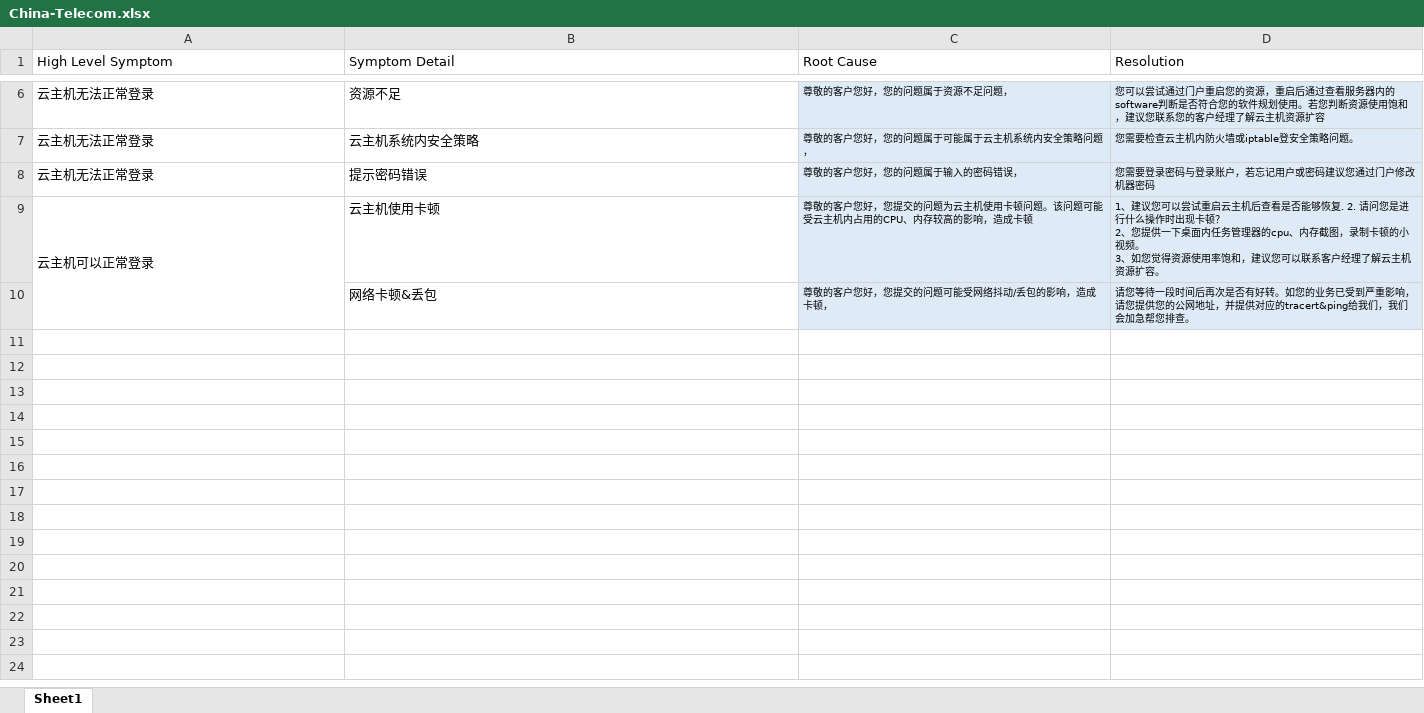
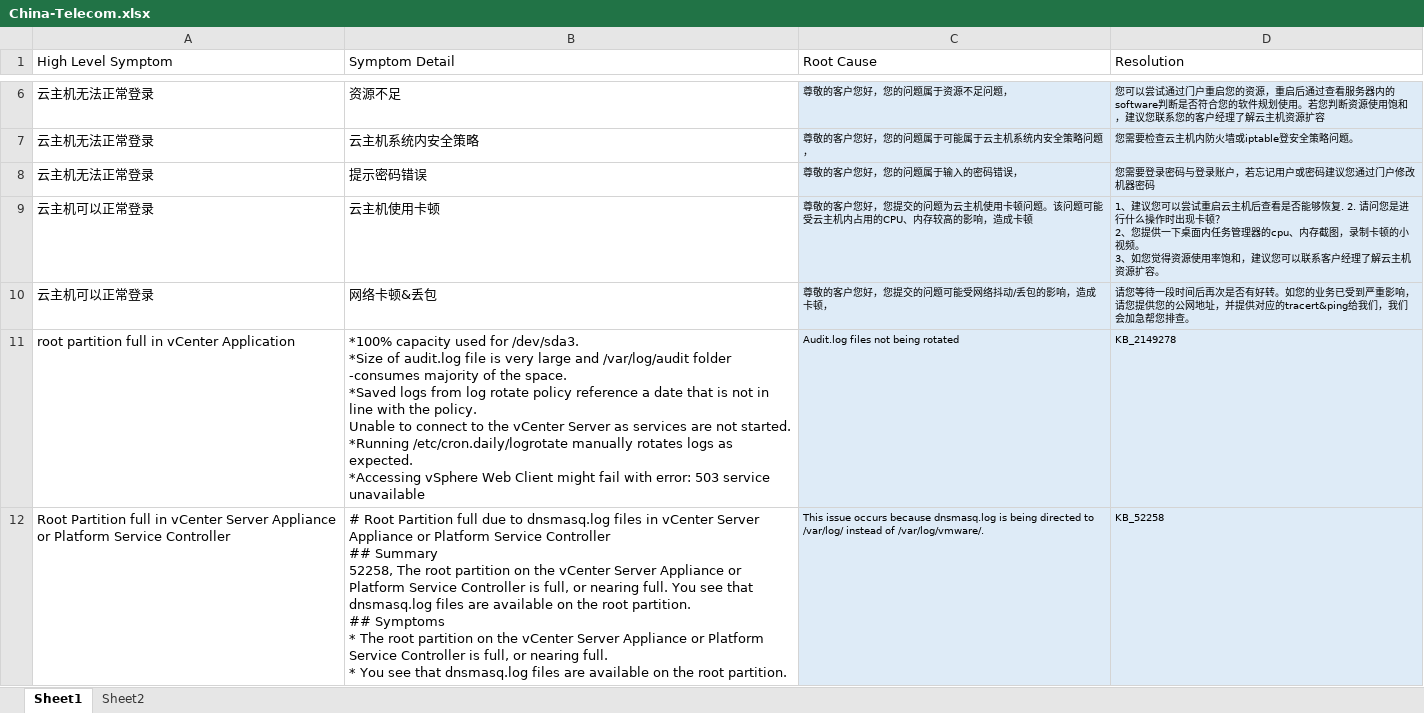
Before and after one commit to junyang168/smart-answer, an Excel workbook: web/public/China-Telecom.xlsx, sheet Sheet1, drawn as a sheet; only a part is shown, gaps mark what is left out; values as stored, in another font and other column widths than the file's, no borders; removed rows and columns are numbered as before the commit, all else as after; ↵ is a line break in a cell; the diff names each change by its address in the sheet, - before the commit and + after, or states it on an @@ line.

```diff
--- a/web/public/China-Telecom.xlsx (sheet Sheet1)
+++ b/web/public/China-Telecom.xlsx (sheet Sheet1)
+sheet tab: Sheet2
-A9:A10 merged
-A10 (High Level Symptom): (empty)
+A10 (High Level Symptom): 云主机可以正常登录
+row 11: root partition full in vCenter Application | *100% capacity used for /dev/sda3. ↵ *Size of audit.log file is very large and /var/log/audit folder -consumes majority of the space. ↵ *Saved logs from log rotate policy reference a date that is not in line with the policy. ↵ Unable to connect to the vCenter Server as services are not started. ↵ *Running /etc/cron.daily/logrotate manually rotates logs as expected. ↵ *Accessing vSphere Web Client might fail with error: 503 service unavailable | Audit.log files not being rotated | KB_2149278
+row 12: Root Partition full in vCenter Server Appliance or Platform Service Controller | # Root Partition full due to dnsmasq.log files in vCenter Server Appliance or Platform Service Controller ↵ ## Summary ↵ 52258, The root partition on the vCenter Server Appliance or Platform Service Controller is full, or nearing full. You see that dnsmasq.log files are available on the root partition. ↵ ## Symptoms ↵ * The root partition on the vCenter Server Appliance or Platform Service Controller is full, or nearing full. ↵ * You see that dnsmasq.log files are available on the root partition. | This issue occurs because dnsmasq.log is being directed to /var/log/ instead of /var/log/vmware/. | KB_52258
```
Also changed, not shown: 5 other files.
